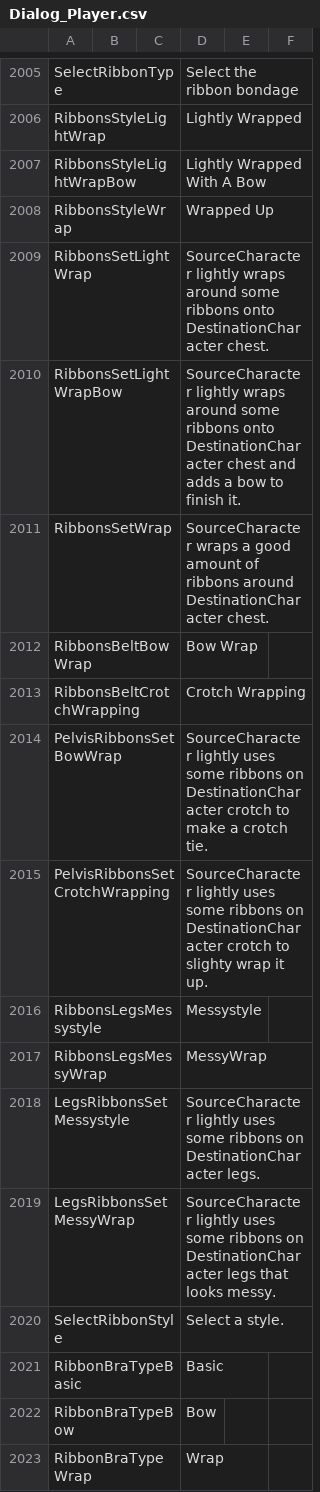
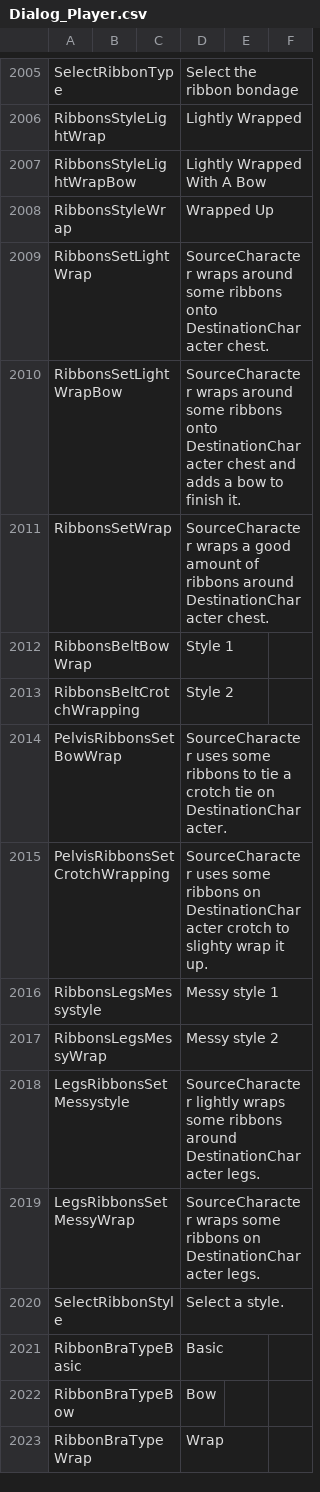
Before and after one commit to gatetrek/Bondage-College, a CSV file: BondageClub/Screens/Character/Player/Dialog_Player.csv, drawn as a sheet; only a part is shown, gaps mark what is left out.

```diff
--- a/BondageClub/Screens/Character/Player/Dialog_Player.csv
+++ b/BondageClub/Screens/Character/Player/Dialog_Player.csv
@@ -2008,13 +2008,13 @@ RibbonsStyleLightWrapBow,,,Lightly Wrapped With A Bow,,
 RibbonsStyleWrap,,,Wrapped Up,,
-RibbonsSetLightWrap,,,SourceCharacter lightly wraps around some ribbons onto DestinationCharacter chest.,,
-RibbonsSetLightWrapBow,,,SourceCharacter lightly wraps around some ribbons onto DestinationCharacter chest and adds a bow to finish it.,,
+RibbonsSetLightWrap,,,SourceCharacter wraps around some ribbons onto DestinationCharacter chest.,,
+RibbonsSetLightWrapBow,,,SourceCharacter wraps around some ribbons onto DestinationCharacter chest and adds a bow to finish it.,,
 RibbonsSetWrap,,,SourceCharacter wraps a good amount of ribbons around DestinationCharacter chest.,,
-RibbonsBeltBowWrap,,,Bow Wrap,,
-RibbonsBeltCrotchWrapping,,,Crotch Wrapping,,
-PelvisRibbonsSetBowWrap,,,SourceCharacter lightly uses some ribbons on DestinationCharacter crotch to make a crotch tie.,,
-PelvisRibbonsSetCrotchWrapping,,,SourceCharacter lightly uses some ribbons on DestinationCharacter crotch to slighty wrap it up.,,
-RibbonsLegsMessystyle,,,Messystyle,,
-RibbonsLegsMessyWrap,,,MessyWrap,,
-LegsRibbonsSetMessystyle,,,SourceCharacter lightly uses some ribbons on DestinationCharacter legs.,,
-LegsRibbonsSetMessyWrap,,,SourceCharacter lightly uses some ribbons on DestinationCharacter legs that looks messy.,,
+RibbonsBeltBowWrap,,,Style 1,,
+RibbonsBeltCrotchWrapping,,,Style 2,,
+PelvisRibbonsSetBowWrap,,,SourceCharacter uses some ribbons to tie a crotch tie on DestinationCharacter.,,
+PelvisRibbonsSetCrotchWrapping,,,SourceCharacter uses some ribbons on DestinationCharacter crotch to slighty wrap it up.,,
+RibbonsLegsMessystyle,,,Messy style 1,,
+RibbonsLegsMessyWrap,,,Messy style 2,,
+LegsRibbonsSetMessystyle,,,SourceCharacter lightly wraps some ribbons around DestinationCharacter legs.,,
+LegsRibbonsSetMessyWrap,,,SourceCharacter wraps some ribbons on DestinationCharacter legs.,,
 SelectRibbonStyle,,,Select a style.,,
```
Also changed, not shown: BondageClub/Assets/Female3DCG/Female3DCG.csv, 4 other files.
